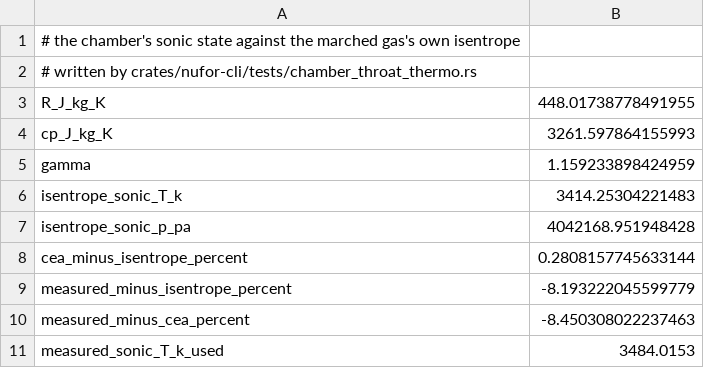
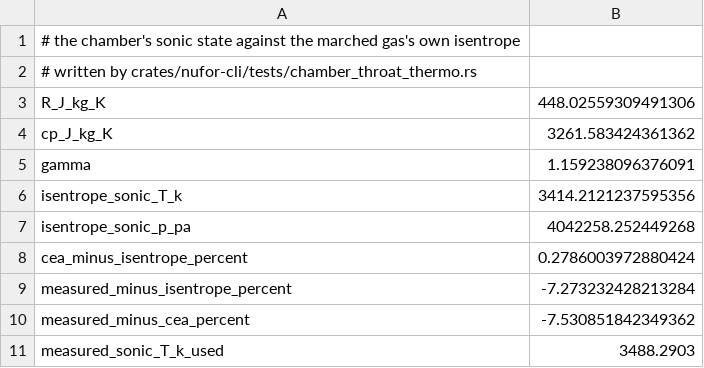
Before and after one commit to totallynotbrent/nuFor, a CSV file: cases/chamber-throat/settled/thermo_result.csv, drawn as a sheet.

```diff
--- a/cases/chamber-throat/settled/thermo_result.csv
+++ b/cases/chamber-throat/settled/thermo_result.csv
@@ -2,10 +2,10 @@
 # written by crates/nufor-cli/tests/chamber_throat_thermo.rs
-R_J_kg_K,448.01738778491955
-cp_J_kg_K,3261.597864155993
-gamma,1.159233898424959
-isentrope_sonic_T_k,3414.25304221483
-isentrope_sonic_p_pa,4042168.951948428
-cea_minus_isentrope_percent,0.2808157745633144
-measured_minus_isentrope_percent,-8.193222045599779
-measured_minus_cea_percent,-8.450308022237463
-measured_sonic_T_k_used,3484.0153
+R_J_kg_K,448.02559309491306
+cp_J_kg_K,3261.583424361362
+gamma,1.159238096376091
+isentrope_sonic_T_k,3414.2121237595356
+isentrope_sonic_p_pa,4042258.252449268
+cea_minus_isentrope_percent,0.2786003972880424
+measured_minus_isentrope_percent,-7.273232428213284
+measured_minus_cea_percent,-7.530851842349362
+measured_sonic_T_k_used,3488.2903
```
Also changed, not shown: cases/chamber-throat/settled/history.csv, cases/chamber-throat/settled/isentrope.csv, 17 other files.
